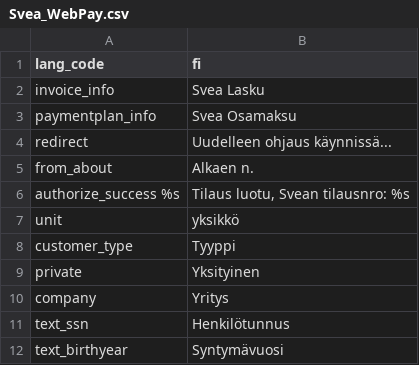
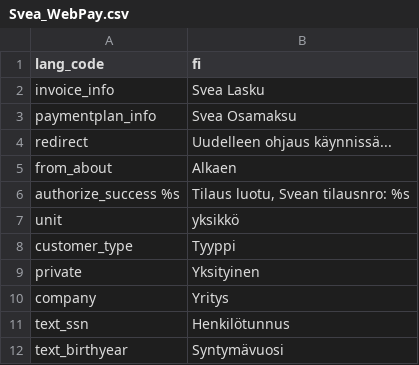
Before and after one commit to madepeople/magento-module, a CSV file: src/app/locale/fi_FI/Svea_WebPay.csv, drawn as a sheet; only a part is shown.

```diff
--- a/src/app/locale/fi_FI/Svea_WebPay.csv
+++ b/src/app/locale/fi_FI/Svea_WebPay.csv
@@ -4,3 +4,3 @@
 "redirect","Uudelleen ohjaus käynnissä..."
-"from_about","Alkaen n. "
+"from_about","Alkaen"
 "authorize_success %s","Tilaus luotu, Svean tilausnro: %s"
```
Also changed, not shown: src/app/locale/da_DK/Svea_WebPay.csv, src/app/locale/en_US/Svea_WebPay.csv, 6 other files.
